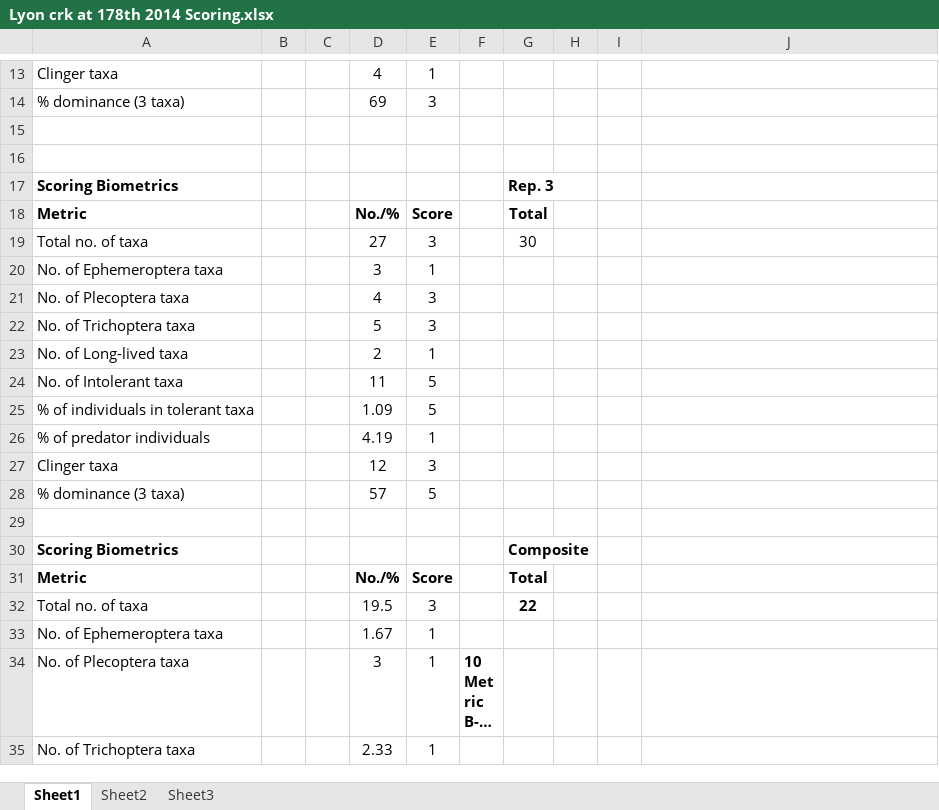
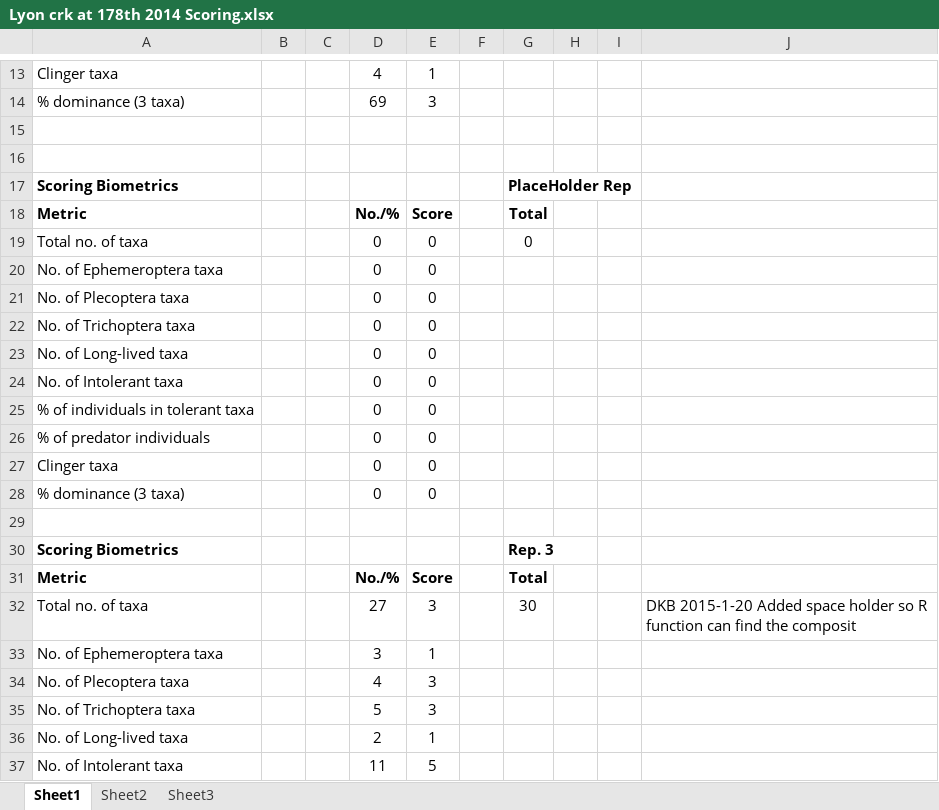
Before and after one commit to skidad/lfpstreamkeepers, an Excel workbook: LFPStreamKeepersData/inst/extdata/BIBI/2014/Lyon crk at 178th 2014 Scoring.xlsx, sheet Sheet1, drawn as a sheet; only a part is shown, gaps mark what is left out; the shorter side is filled out with more unchanged rows; long unchanged cells end in …; values as stored, in another font and other column widths than the file's, no borders; addresses are those after the commit; the diff names each change by its address in the sheet, - before the commit and + after, or states it on an @@ line.

Commit message:
update 2014 BIBI data

```diff
--- a/LFPStreamKeepersData/inst/extdata/BIBI/2014/Lyon crk at 178th 2014 Scoring.xlsx (sheet Sheet1)
+++ b/LFPStreamKeepersData/inst/extdata/BIBI/2014/Lyon crk at 178th 2014 Scoring.xlsx (sheet Sheet1)
+row 17: Scoring Biometrics |  |  |  |  |  | PlaceHolder Rep
+row 18: Metric |  |  | No./% | Score |  | Total
+row 19: Total no. of taxa |  |  | 0 | 0 |  | 0
+row 20: No. of Ephemeroptera taxa |  |  | 0 | 0
+row 21: No. of Plecoptera taxa |  |  | 0 | 0
+row 22: No. of Trichoptera taxa |  |  | 0 | 0
+row 23: No. of Long-lived taxa |  |  | 0 | 0
+row 24: No. of Intolerant taxa |  |  | 0 | 0
+row 25: % of individuals in tolerant taxa |  |  | 0 | 0
+row 26: % of predator individuals |  |  | 0 | 0
+row 27: Clinger taxa |  |  | 0 | 0
+row 28: % dominance (3 taxa) |  |  | 0 | 0
+row 29: (empty)
-J32: (empty)
+J32: DKB 2015-1-20 Added space holder so R function can find the composit
```
Also changed, not shown: formulas that keep their value, 3 other files.
